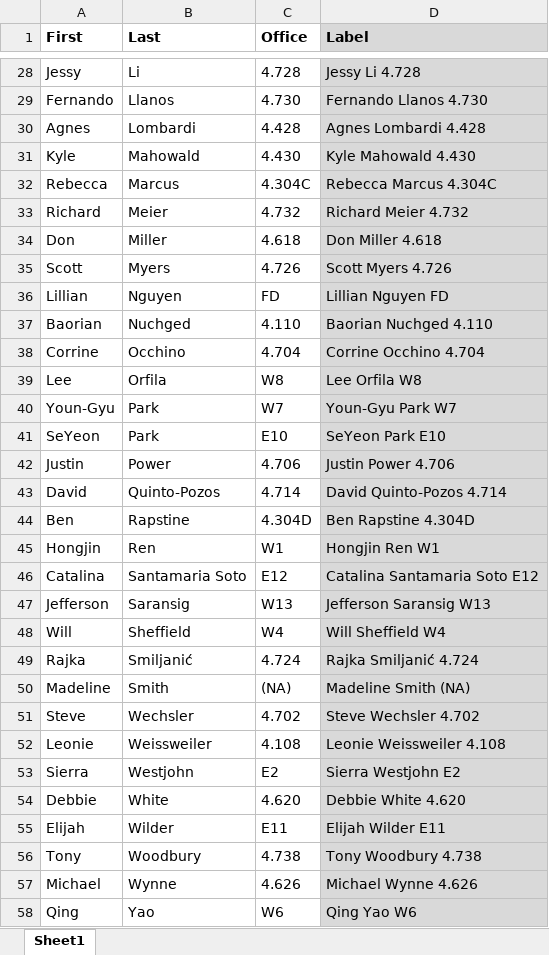
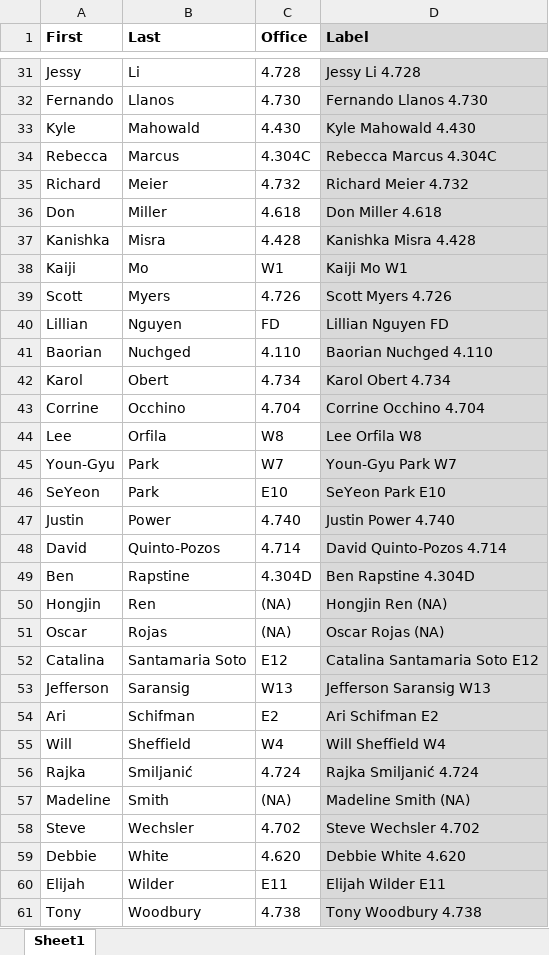
Before and after one commit to linguistics/rlp, an Excel workbook: people.xlsx, sheet Sheet1, drawn as a sheet; only a part is shown, gaps mark what is left out; the shorter side is filled out with more unchanged rows; values as stored, in another font and other column widths than the file's, no borders; removed rows and columns are numbered as before the commit, all else as after; the diff covers the shown part only; the diff names each change by its address in the sheet, - before the commit and + after, or states it on an @@ line.

```diff
--- a/people.xlsx (sheet Sheet1)
+++ b/people.xlsx (sheet Sheet1)
-row 30: Agnes | Lombardi | 4.428 | Agnes Lombardi 4.428
+row 37: Kanishka | Misra | 4.428 | Kanishka Misra 4.428
+row 38: Kaiji | Mo | W1 | Kaiji Mo W1
+row 42: Karol | Obert | 4.734 | Karol Obert 4.734
-C47 (Office): 4.706
+C47 (Office): 4.740
-D47 (Label): Justin Power 4.706
+D47 (Label): Justin Power 4.740
-C50 (Office): W1
+C50 (Office): (NA)
-D50 (Label): Hongjin Ren W1
+D50 (Label): Hongjin Ren (NA)
+row 51: Oscar | Rojas | (NA) | Oscar Rojas (NA)
+row 54: Ari | Schifman | E2 | Ari Schifman E2
-row 52: Leonie | Weissweiler | 4.108 | Leonie Weissweiler 4.108
-row 53: Sierra | Westjohn | E2 | Sierra Westjohn E2
```
Also changed, not shown: 4 added rows, 1 removed row and 2 edited cells elsewhere in this sheet, formulas that keep their value, 3 other files.
